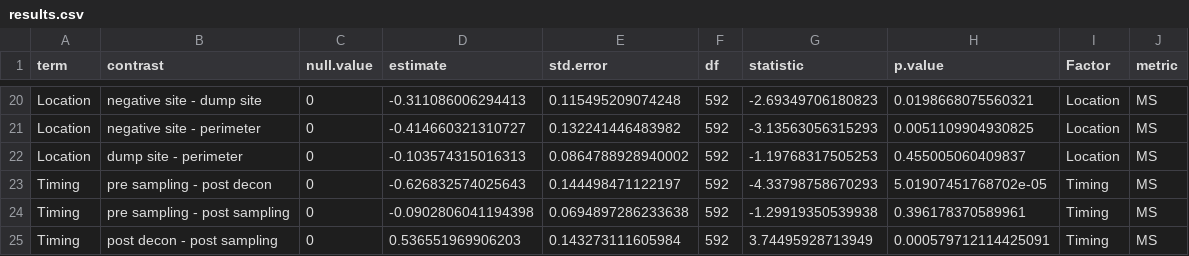
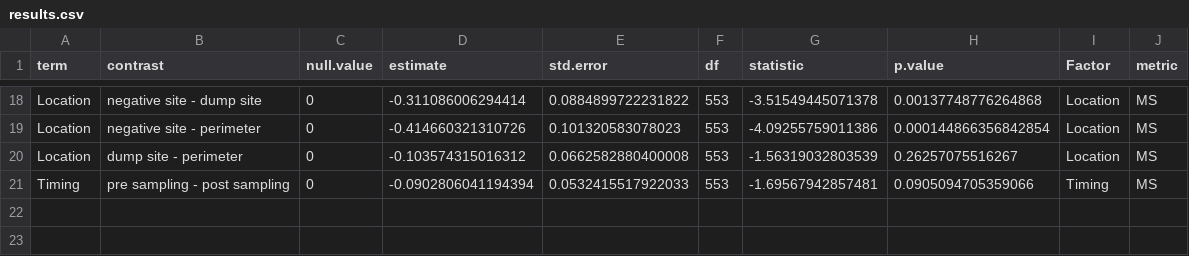
Before and after one commit to gage1145/beltrami-ppe-swabs, a CSV file: data/results.csv, drawn as a sheet; only a part is shown, gaps mark what is left out; the diff covers the shown part only.

```diff
--- a/data/results.csv
+++ b/data/results.csv
@@ -20,6 +18,4 @@
-"Location","negative site - dump site",0,-0.311086006294413,0.115495209074248,592,-2.69349706180823,0.0198668075560321,"Location","MS"
-"Location","negative site - perimeter",0,-0.414660321310727,0.132241446483982,592,-3.13563056315293,0.0051109904930825,"Location","MS"
-"Location","dump site - perimeter",0,-0.103574315016313,0.0864788928940002,592,-1.19768317505253,0.455005060409837,"Location","MS"
-"Timing","pre sampling - post decon",0,-0.626832574025643,0.144498471122197,592,-4.33798758670293,5.01907451768702e-05,"Timing","MS"
-"Timing","pre sampling - post sampling",0,-0.0902806041194398,0.0694897286233638,592,-1.29919350539938,0.396178370589961,"Timing","MS"
-"Timing","post decon - post sampling",0,0.536551969906203,0.143273111605984,592,3.74495928713949,0.000579712114425091,"Timing","MS"
+"Location","negative site - dump site",0,-0.311086006294414,0.0884899722231822,553,-3.51549445071378,0.00137748776264868,"Location","MS"
+"Location","negative site - perimeter",0,-0.414660321310726,0.101320583078023,553,-4.09255759011386,0.000144866356842854,"Location","MS"
+"Location","dump site - perimeter",0,-0.103574315016312,0.0662582880400008,553,-1.56319032803539,0.26257075516267,"Location","MS"
+"Timing","pre sampling - post sampling",0,-0.0902806041194394,0.0532415517922033,553,-1.69567942857481,0.0905094705359066,"Timing","MS"
```
Also changed, not shown: 2 removed rows and 73 edited cells elsewhere in this file, data/analyzed.csv, 6 other files.
